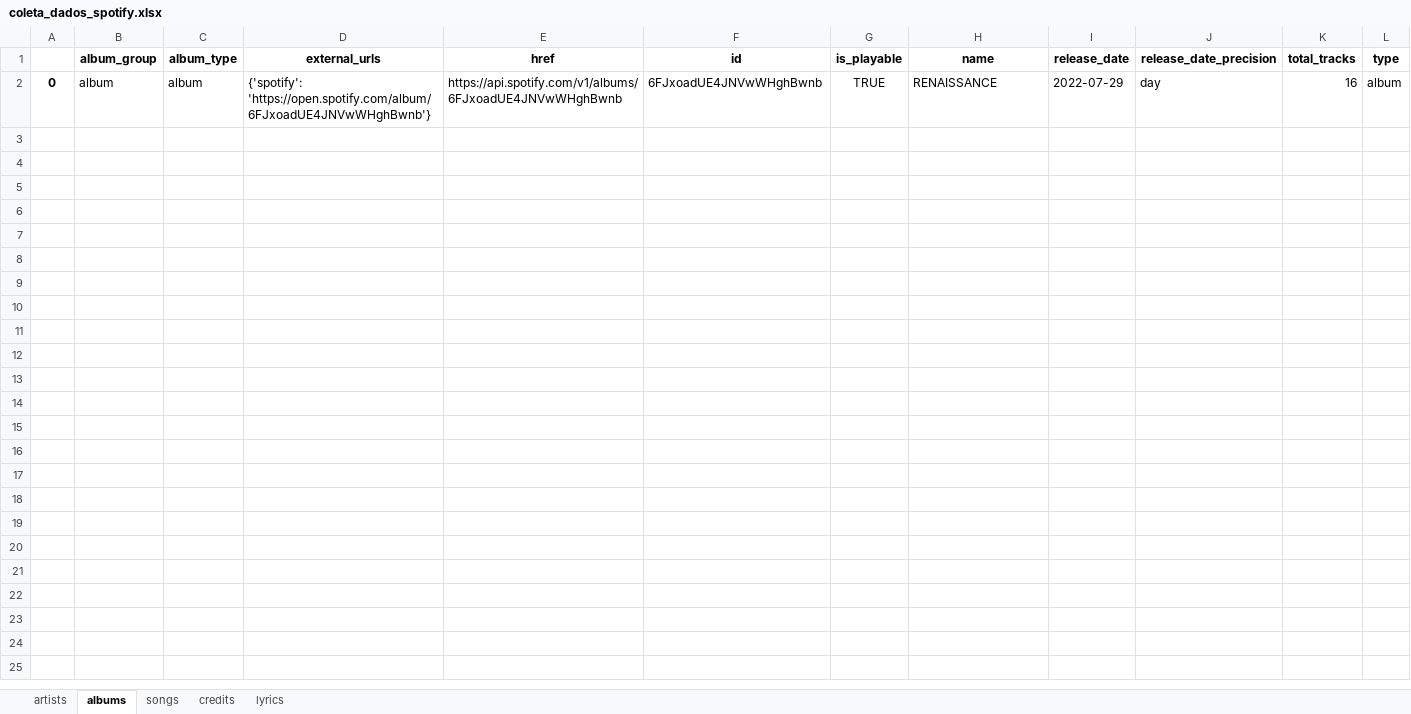
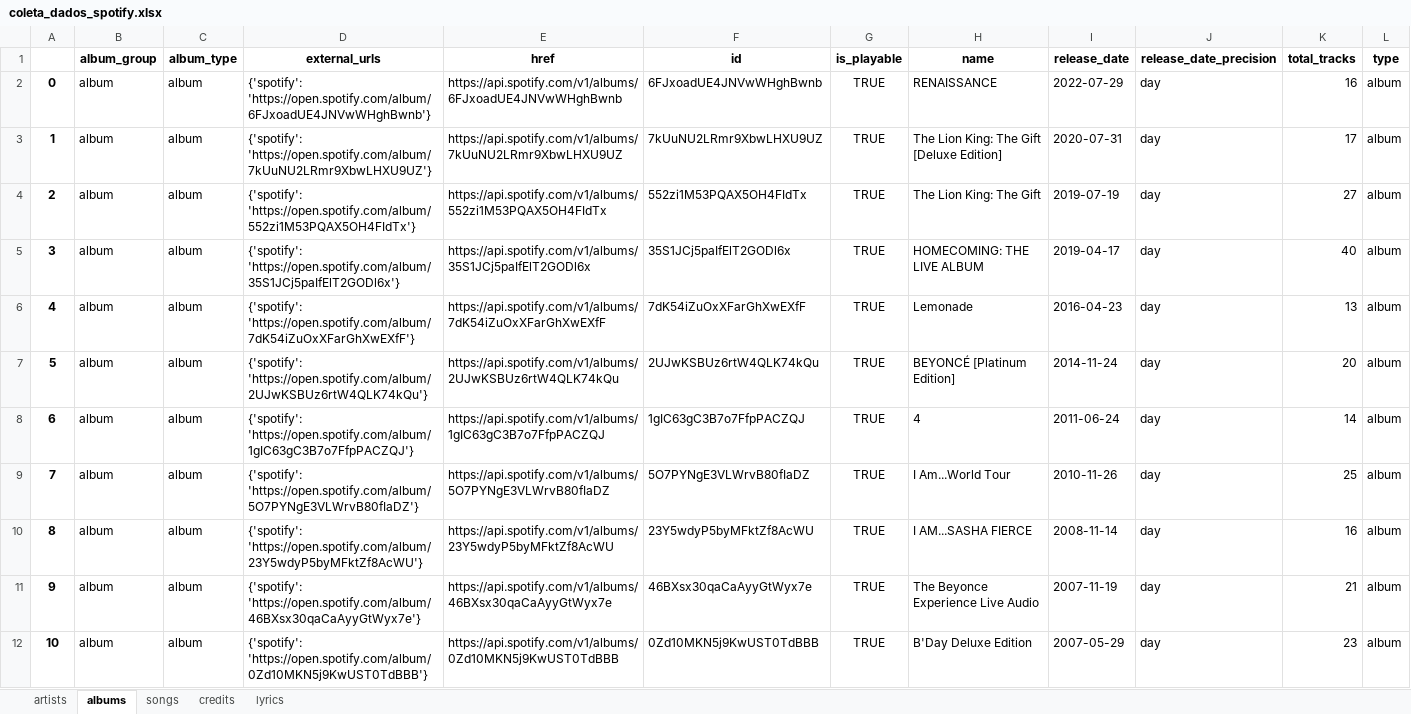
Before and after one commit to LivDelgado/analise-midias-sociais-spotify, an Excel workbook: arquivos/coleta_dados_spotify.xlsx, sheet albums, drawn as a sheet; only a part is shown; values as stored, in another font and other column widths than the file's, no borders; rows hold the shown columns only; the diff covers the shown part only; the diff names each change by its address in the sheet, - before the commit and + after, or states it on an @@ line.

```diff
--- a/arquivos/coleta_dados_spotify.xlsx (sheet albums)
+++ b/arquivos/coleta_dados_spotify.xlsx (sheet albums)
+row 3: 1 | album | album | {'spotify': 'https://open.spotify.com/album/7kUuNU2LRmr9XbwLHXU9UZ'} | https://api.spotify.com/v1/albums/7kUuNU2LRmr9XbwLHXU9UZ | 7kUuNU2LRmr9XbwLHXU9UZ | TRUE | The Lion King: The Gift [Deluxe Edition] | 2020-07-31 | day | 17 | album
+row 4: 2 | album | album | {'spotify': 'https://open.spotify.com/album/552zi1M53PQAX5OH4FIdTx'} | https://api.spotify.com/v1/albums/552zi1M53PQAX5OH4FIdTx | 552zi1M53PQAX5OH4FIdTx | TRUE | The Lion King: The Gift | 2019-07-19 | day | 27 | album
+row 5: 3 | album | album | {'spotify': 'https://open.spotify.com/album/35S1JCj5paIfElT2GODl6x'} | https://api.spotify.com/v1/albums/35S1JCj5paIfElT2GODl6x | 35S1JCj5paIfElT2GODl6x | TRUE | HOMECOMING: THE LIVE ALBUM | 2019-04-17 | day | 40 | album
+row 6: 4 | album | album | {'spotify': 'https://open.spotify.com/album/7dK54iZuOxXFarGhXwEXfF'} | https://api.spotify.com/v1/albums/7dK54iZuOxXFarGhXwEXfF | 7dK54iZuOxXFarGhXwEXfF | TRUE | Lemonade | 2016-04-23 | day | 13 | album
+row 7: 5 | album | album | {'spotify': 'https://open.spotify.com/album/2UJwKSBUz6rtW4QLK74kQu'} | https://api.spotify.com/v1/albums/2UJwKSBUz6rtW4QLK74kQu | 2UJwKSBUz6rtW4QLK74kQu | TRUE | BEYONCÉ [Platinum Edition] | 2014-11-24 | day | 20 | album
+row 8: 6 | album | album | {'spotify': 'https://open.spotify.com/album/1gIC63gC3B7o7FfpPACZQJ'} | https://api.spotify.com/v1/albums/1gIC63gC3B7o7FfpPACZQJ | 1gIC63gC3B7o7FfpPACZQJ | TRUE | 4 | 2011-06-24 | day | 14 | album
+row 9: 7 | album | album | {'spotify': 'https://open.spotify.com/album/5O7PYNgE3VLWrvB80fIaDZ'} | https://api.spotify.com/v1/albums/5O7PYNgE3VLWrvB80fIaDZ | 5O7PYNgE3VLWrvB80fIaDZ | TRUE | I Am...World Tour | 2010-11-26 | day | 25 | album
+row 10: 8 | album | album | {'spotify': 'https://open.spotify.com/album/23Y5wdyP5byMFktZf8AcWU'} | https://api.spotify.com/v1/albums/23Y5wdyP5byMFktZf8AcWU | 23Y5wdyP5byMFktZf8AcWU | TRUE | I AM...SASHA FIERCE | 2008-11-14 | day | 16 | album
+row 11: 9 | album | album | {'spotify': 'https://open.spotify.com/album/46BXsx30qaCaAyyGtWyx7e'} | https://api.spotify.com/v1/albums/46BXsx30qaCaAyyGtWyx7e | 46BXsx30qaCaAyyGtWyx7e | TRUE | The Beyonce Experience Live Audio | 2007-11-19 | day | 21 | album
+row 12: 10 | album | album | {'spotify': 'https://open.spotify.com/album/0Zd10MKN5j9KwUST0TdBBB'} | https://api.spotify.com/v1/albums/0Zd10MKN5j9KwUST0TdBBB | 0Zd10MKN5j9KwUST0TdBBB | TRUE | B'Day Deluxe Edition | 2007-05-29 | day | 23 | album
```
Also changed, not shown: 39 added rows elsewhere in this sheet, 3 other files.
